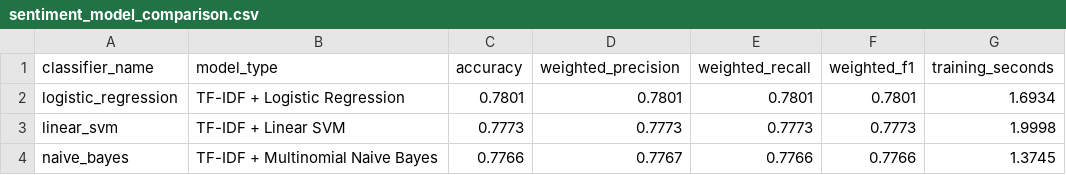
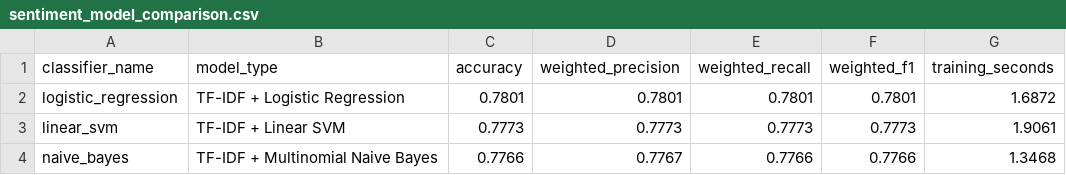
Before and after one commit to SakinduD/R26-SE-010, a CSV file: training/feedback_analytics/evaluation/sentiment_model_comparison.csv, drawn as a sheet.

```diff
--- a/training/feedback_analytics/evaluation/sentiment_model_comparison.csv
+++ b/training/feedback_analytics/evaluation/sentiment_model_comparison.csv
@@ -1,4 +1,4 @@
 classifier_name,model_type,accuracy,weighted_precision,weighted_recall,weighted_f1,training_seconds
-logistic_regression,TF-IDF + Logistic Regression,0.7801,0.7801,0.7801,0.7801,1.6934
-linear_svm,TF-IDF + Linear SVM,0.7773,0.7773,0.7773,0.7773,1.9998
-naive_bayes,TF-IDF + Multinomial Naive Bayes,0.7766,0.7767,0.7766,0.7766,1.3745
+logistic_regression,TF-IDF + Logistic Regression,0.7801,0.7801,0.7801,0.7801,1.6872
+linear_svm,TF-IDF + Linear SVM,0.7773,0.7773,0.7773,0.7773,1.9061
+naive_bayes,TF-IDF + Multinomial Naive Bayes,0.7766,0.7767,0.7766,0.7766,1.3468
```
Also changed, not shown: training/feedback_analytics/evaluation/predictive_model_comparison.csv, training/feedback_analytics/evaluation/sentiment_model_comparison_glassdoor.csv, 3 other files.
